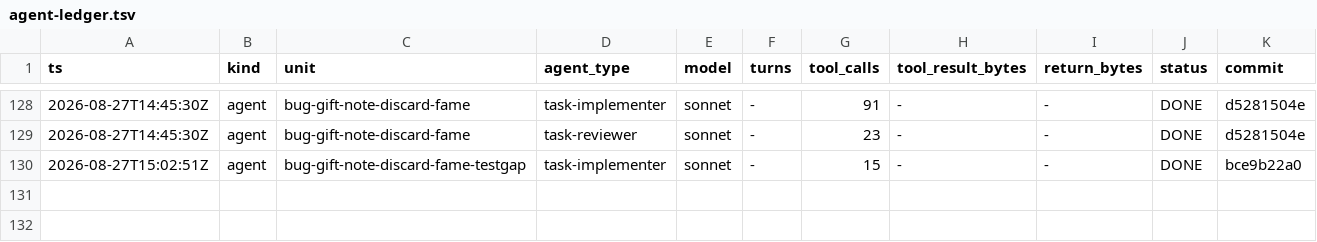
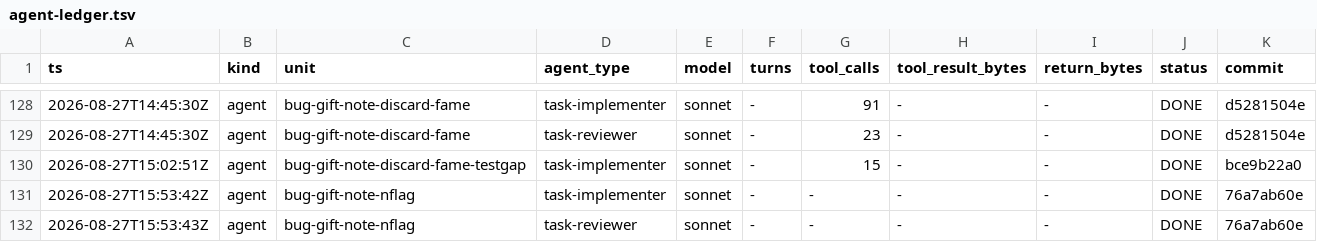
Before and after one commit to Chronicle20/atlas, a TSV file: docs/tasks/task-240-cash-shop-stub-operations/agent-ledger.tsv, drawn as a sheet; only a part is shown, gaps mark what is left out; rows hold the shown columns only; the diff names each change by its address in the sheet, - before the commit and + after, or states it on an @@ line.

```diff
--- a/docs/tasks/task-240-cash-shop-stub-operations/agent-ledger.tsv
+++ b/docs/tasks/task-240-cash-shop-stub-operations/agent-ledger.tsv
+row 131: 2026-08-27T15:53:42Z | agent | bug-gift-note-nflag | task-implementer | sonnet | - | - | - | - | DONE | 76a7ab60e
+row 132: 2026-08-27T15:53:43Z | agent | bug-gift-note-nflag | task-reviewer | sonnet | - | - | - | - | DONE | 76a7ab60e
```
Also changed, not shown: 3 other files.
